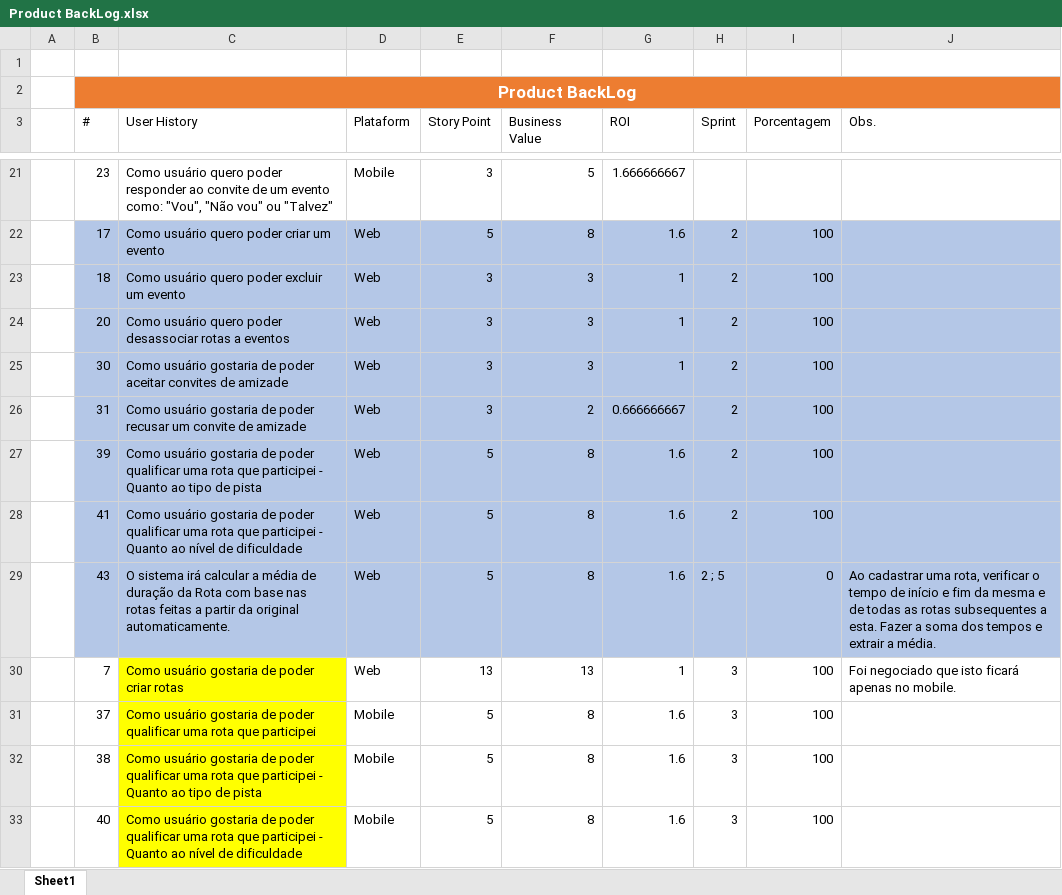
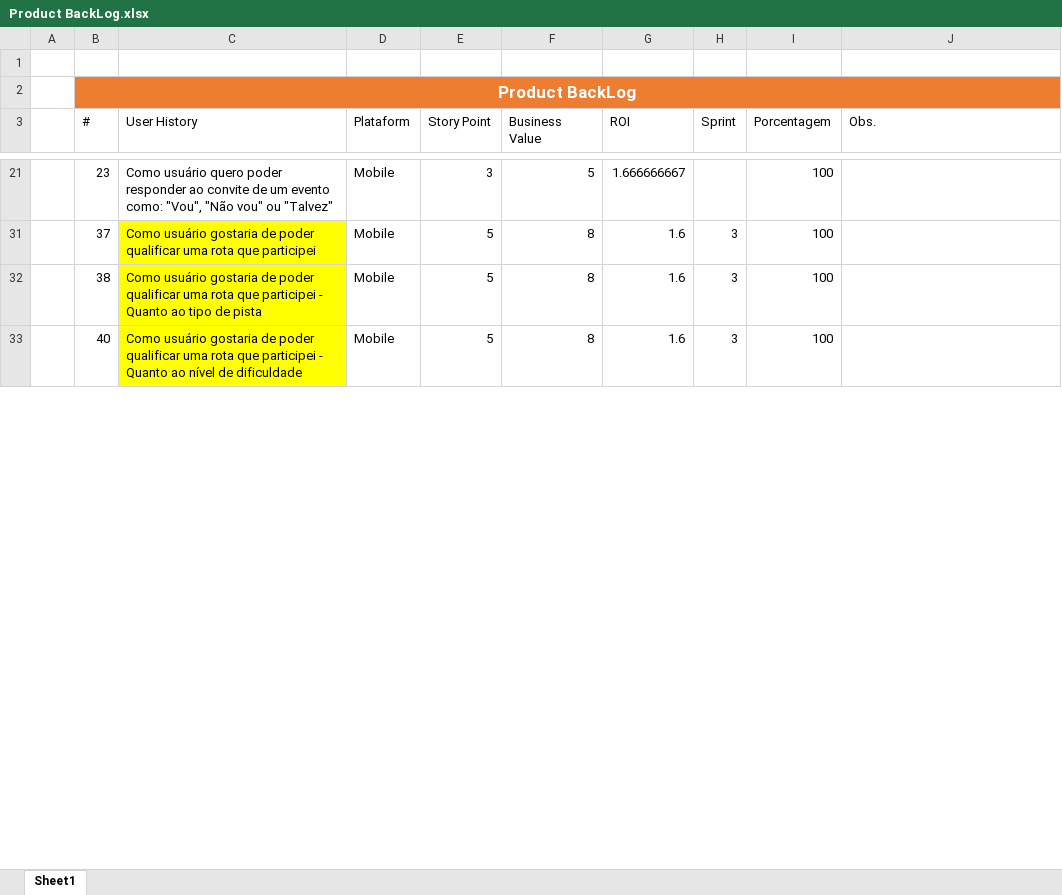
Before and after one commit to marcosisocram/fusioness, an Excel workbook: Trunk/Doc/Product BackLog.xlsx, sheet Sheet1, drawn as a sheet; only a part is shown, gaps mark what is left out; values as stored, in another font and other column widths than the file's, no borders; table styles not drawn; the diff covers the shown part only; the diff names each change by its address in the sheet, - before the commit and + after, or states it on an @@ line.

```diff
--- a/Trunk/Doc/Product BackLog.xlsx (sheet Sheet1)
+++ b/Trunk/Doc/Product BackLog.xlsx (sheet Sheet1)
-I21 (Porcentagem): (empty)
+I21 (Porcentagem): 100
@@ row 22 hidden:  | 17 | Como usuário quero poder criar um evento | Web | 5 | 8 | 1.6 | 2 | 100 @@
@@ row 23 hidden:  | 18 | Como usuário quero poder excluir um evento | Web | 3 | 3 | 1 | 2 | 100 @@
@@ row 24 hidden:  | 20 | Como usuário quero poder desassociar rotas a eventos | Web | 3 | 3 | 1 | 2 | 100 @@
@@ row 25 hidden:  | 30 | Como usuário gostaria de poder aceitar convites de amizade | Web | 3 | 3 | 1 | 2 | 100 @@
@@ row 26 hidden:  | 31 | Como usuário gostaria de poder recusar um convite de amizade | Web | 3 | 2 | 0.666666667 | 2 | 100 @@
@@ row 27 hidden:  | 39 | Como usuário gostaria de poder qualificar uma rota que participei - Quanto ao tipo de pista | Web | 5 | 8 | 1.6 | 2 | 100 @@
@@ row 28 hidden:  | 41 | Como usuário gostaria de poder qualificar uma rota que participei - Quanto ao nível de dificuldade | Web | 5 | 8 | 1.6 | 2 | 100 @@
@@ row 29 hidden:  | 43 | O sistema irá calcular a média de duração da Rota com base nas rotas feitas a partir da original automaticamente. | Web | 5 | 8 | 1.6 | 2 ; 5 | 0 | Ao cadastrar uma rota, verificar o tempo de início e fim da mesma e de todas as rotas subsequentes a esta. Fazer a soma dos tempos e extrair a média. @@
@@ row 30 hidden:  | 7 | Como usuário gostaria de poder criar rotas | Web | 13 | 13 | 1 | 3 | 100 | Foi negociado que isto ficará apenas no mobile. @@
```
Also changed, not shown: 19 hidden or unhidden rows and 11 edited cells elsewhere in this sheet, 2 other files.
